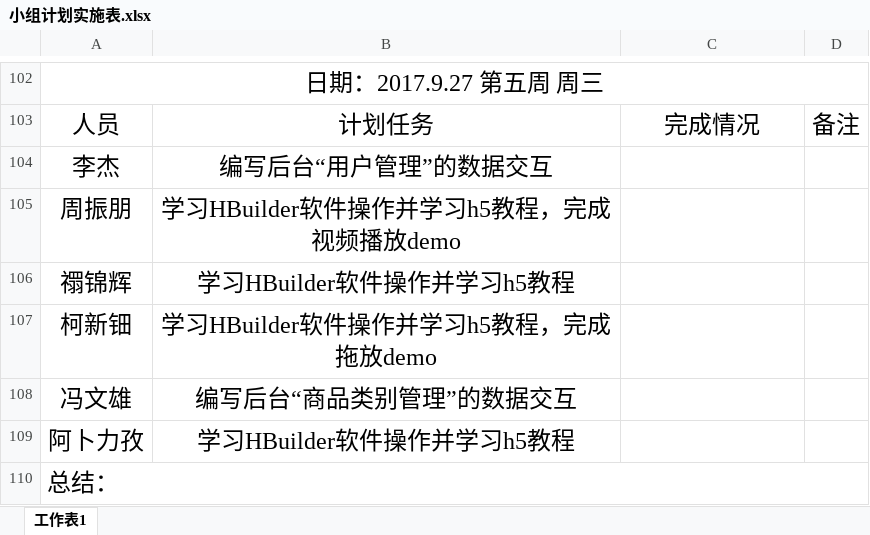
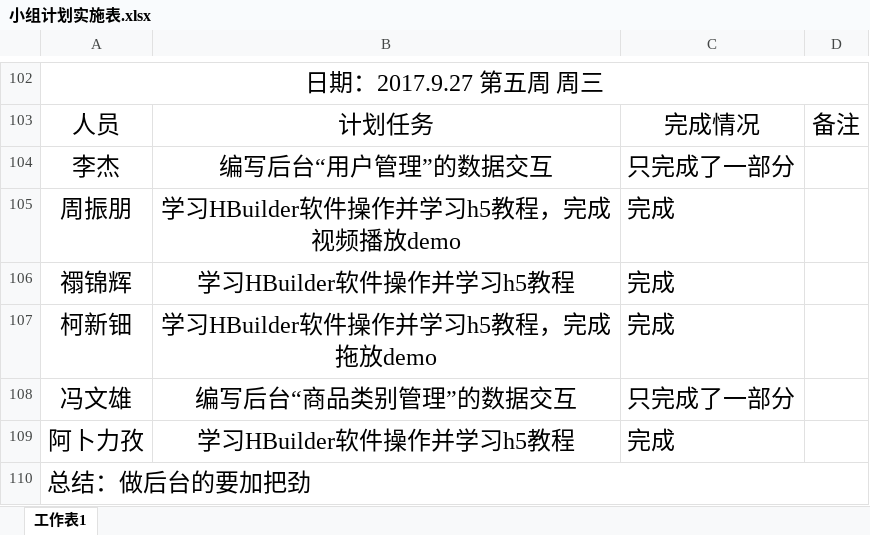
Before and after one commit to gdqysoft/fcsapp, an Excel workbook: 第三组（小马）/小组计划实施表.xlsx, sheet 工作表1, drawn as a sheet; only a part is shown, gaps mark what is left out; values as stored, in another font and other column widths than the file's, no borders; the diff names each change by its address in the sheet, - before the commit and + after, or states it on an @@ line.

Commit message:
Add files via upload

```diff
--- a/第三组（小马）/小组计划实施表.xlsx (sheet 工作表1)
+++ b/第三组（小马）/小组计划实施表.xlsx (sheet 工作表1)
-C104: (empty)
+C104: 只完成了一部分
-C105:C107: (empty)
+C105:C107: 完成
-C108: (empty)
+C108: 只完成了一部分
-C109: (empty)
+C109: 完成
-A110: 总结：
+A110: 总结：做后台的要加把劲
```
